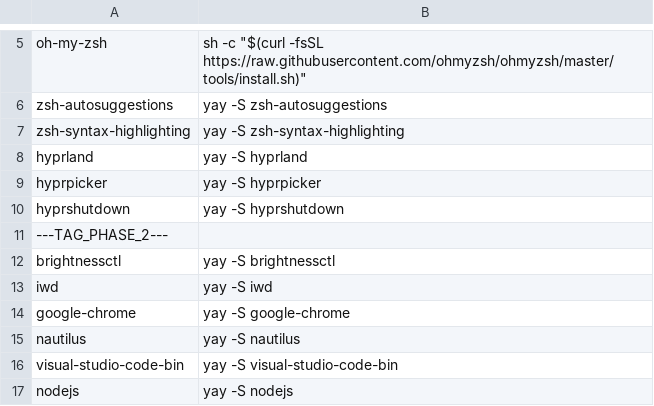
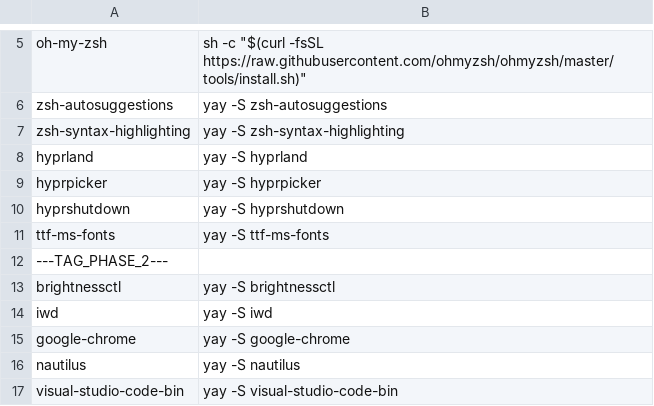
Before and after one commit to Iconejey/arch-hypr, a CSV file: software.csv, drawn as a sheet; only a part is shown, gaps mark what is left out; the shorter side is filled out with more unchanged rows.

```diff
--- a/software.csv
+++ b/software.csv
@@ -10,2 +10,3 @@ hyprpicker,yay -S hyprpicker
 hyprshutdown,yay -S hyprshutdown
+ttf-ms-fonts,yay -S ttf-ms-fonts
 ---TAG_PHASE_2---,
```
